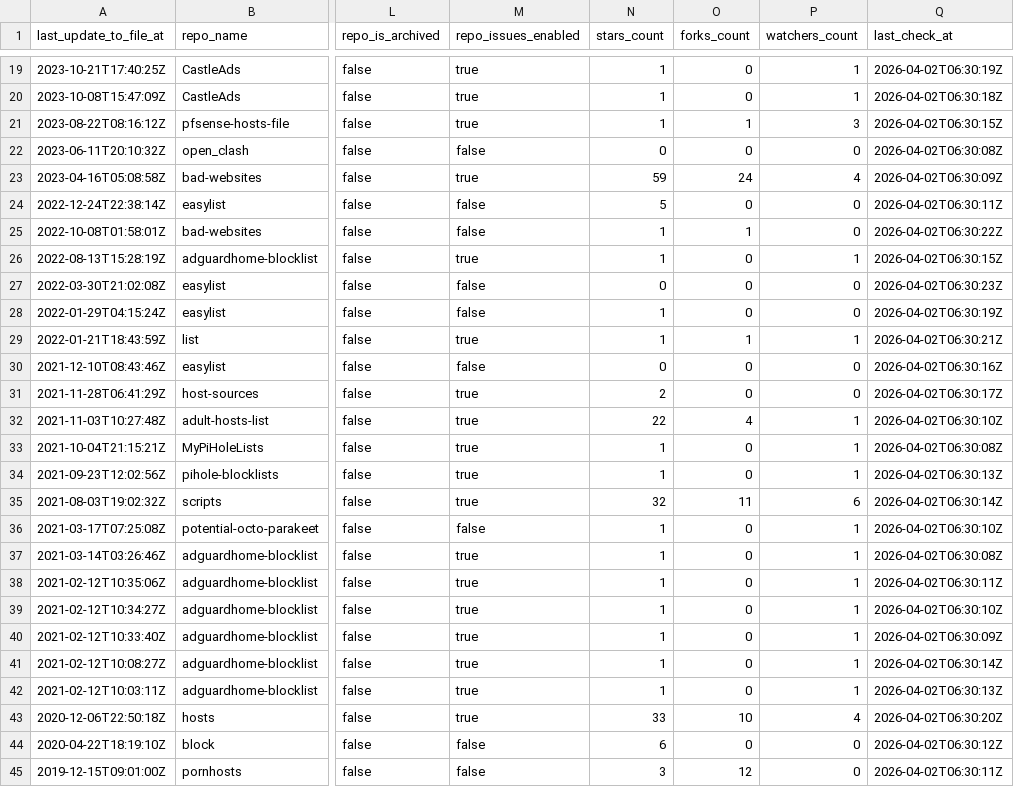
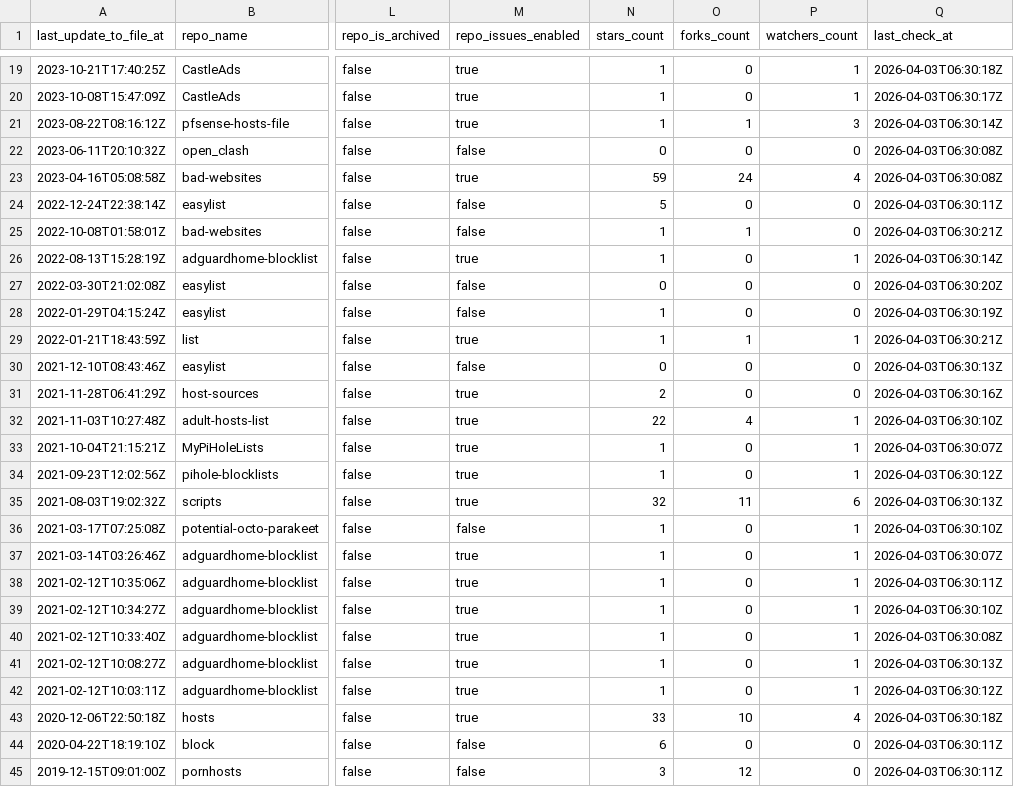
Before and after one commit to omkar861856/porn-domains, a CSV file: blacklist/bl-sources.csv, drawn as a sheet; only a part is shown, gaps mark what is left out; the diff covers the shown part only; the diff names each change by its address in the sheet, - before the commit and + after, or states it on an @@ line.

```diff
--- a/blacklist/bl-sources.csv
+++ b/blacklist/bl-sources.csv
-Q19 (last_check_at): 2026-04-02T06:30:19Z
+Q19 (last_check_at): 2026-04-03T06:30:18Z
-Q20 (last_check_at): 2026-04-02T06:30:18Z
+Q20 (last_check_at): 2026-04-03T06:30:17Z
-Q21 (last_check_at): 2026-04-02T06:30:15Z
+Q21 (last_check_at): 2026-04-03T06:30:14Z
-Q22 (last_check_at): 2026-04-02T06:30:08Z
+Q22 (last_check_at): 2026-04-03T06:30:08Z
-Q23 (last_check_at): 2026-04-02T06:30:09Z
+Q23 (last_check_at): 2026-04-03T06:30:08Z
-Q24 (last_check_at): 2026-04-02T06:30:11Z
+Q24 (last_check_at): 2026-04-03T06:30:11Z
-Q25 (last_check_at): 2026-04-02T06:30:22Z
+Q25 (last_check_at): 2026-04-03T06:30:21Z
-Q26 (last_check_at): 2026-04-02T06:30:15Z
+Q26 (last_check_at): 2026-04-03T06:30:14Z
-Q27 (last_check_at): 2026-04-02T06:30:23Z
+Q27 (last_check_at): 2026-04-03T06:30:20Z
-Q28 (last_check_at): 2026-04-02T06:30:19Z
+Q28 (last_check_at): 2026-04-03T06:30:19Z
-Q29 (last_check_at): 2026-04-02T06:30:21Z
+Q29 (last_check_at): 2026-04-03T06:30:21Z
-Q30 (last_check_at): 2026-04-02T06:30:16Z
+Q30 (last_check_at): 2026-04-03T06:30:13Z
-Q31 (last_check_at): 2026-04-02T06:30:17Z
+Q31 (last_check_at): 2026-04-03T06:30:16Z
-Q32 (last_check_at): 2026-04-02T06:30:10Z
+Q32 (last_check_at): 2026-04-03T06:30:10Z
-Q33 (last_check_at): 2026-04-02T06:30:08Z
+Q33 (last_check_at): 2026-04-03T06:30:07Z
-Q34 (last_check_at): 2026-04-02T06:30:13Z
+Q34 (last_check_at): 2026-04-03T06:30:12Z
-Q35 (last_check_at): 2026-04-02T06:30:14Z
+Q35 (last_check_at): 2026-04-03T06:30:13Z
-Q36 (last_check_at): 2026-04-02T06:30:10Z
+Q36 (last_check_at): 2026-04-03T06:30:10Z
-Q37 (last_check_at): 2026-04-02T06:30:08Z
+Q37 (last_check_at): 2026-04-03T06:30:07Z
-Q38 (last_check_at): 2026-04-02T06:30:11Z
+Q38 (last_check_at): 2026-04-03T06:30:11Z
-Q39 (last_check_at): 2026-04-02T06:30:10Z
+Q39 (last_check_at): 2026-04-03T06:30:10Z
-Q40 (last_check_at): 2026-04-02T06:30:09Z
+Q40 (last_check_at): 2026-04-03T06:30:08Z
-Q41 (last_check_at): 2026-04-02T06:30:14Z
+Q41 (last_check_at): 2026-04-03T06:30:13Z
-Q42 (last_check_at): 2026-04-02T06:30:13Z
+Q42 (last_check_at): 2026-04-03T06:30:12Z
-Q43 (last_check_at): 2026-04-02T06:30:20Z
+Q43 (last_check_at): 2026-04-03T06:30:18Z
-Q44 (last_check_at): 2026-04-02T06:30:12Z
+Q44 (last_check_at): 2026-04-03T06:30:11Z
-Q45 (last_check_at): 2026-04-02T06:30:11Z
+Q45 (last_check_at): 2026-04-03T06:30:11Z
```
Also changed, not shown: 1 added row, 1 removed row and 30 edited cells elsewhere in this file.
